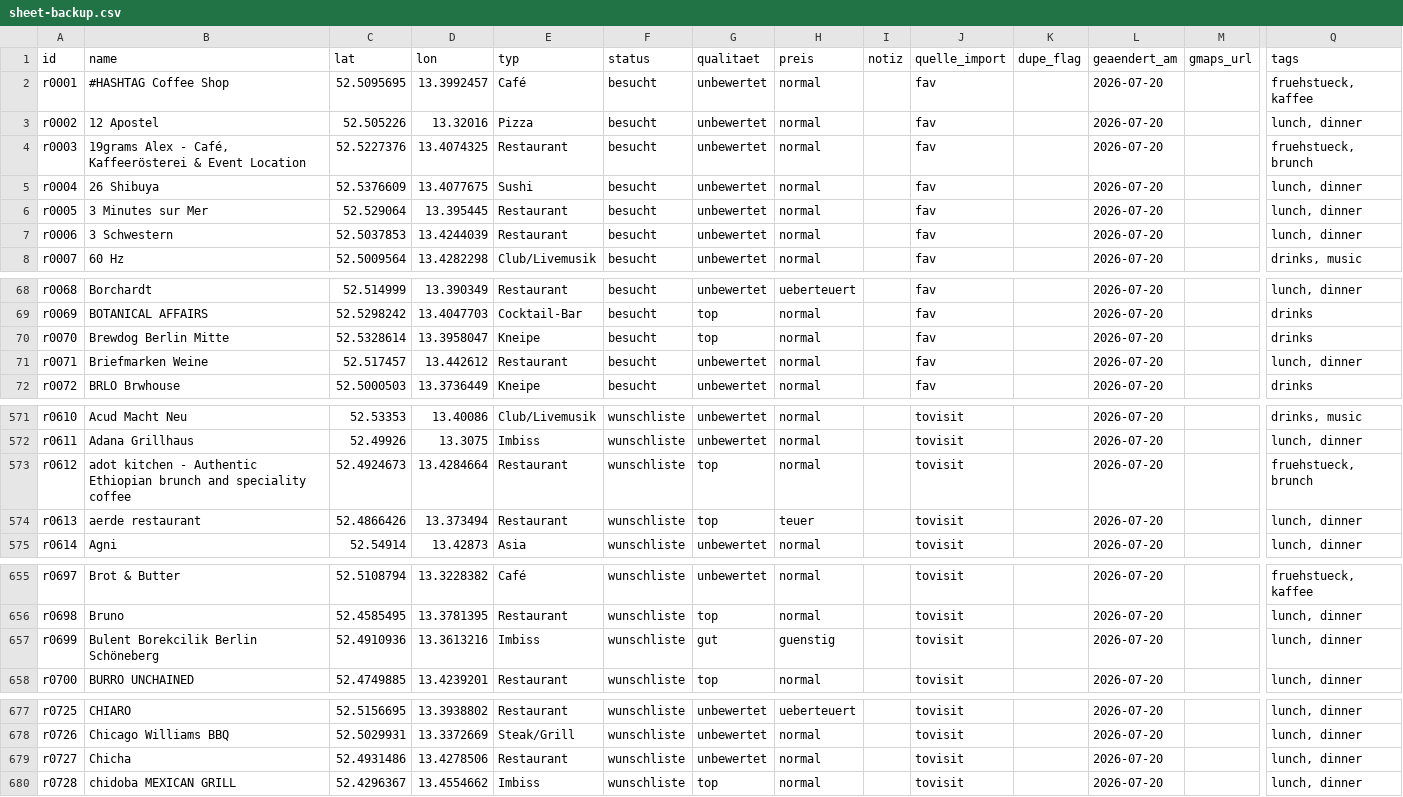
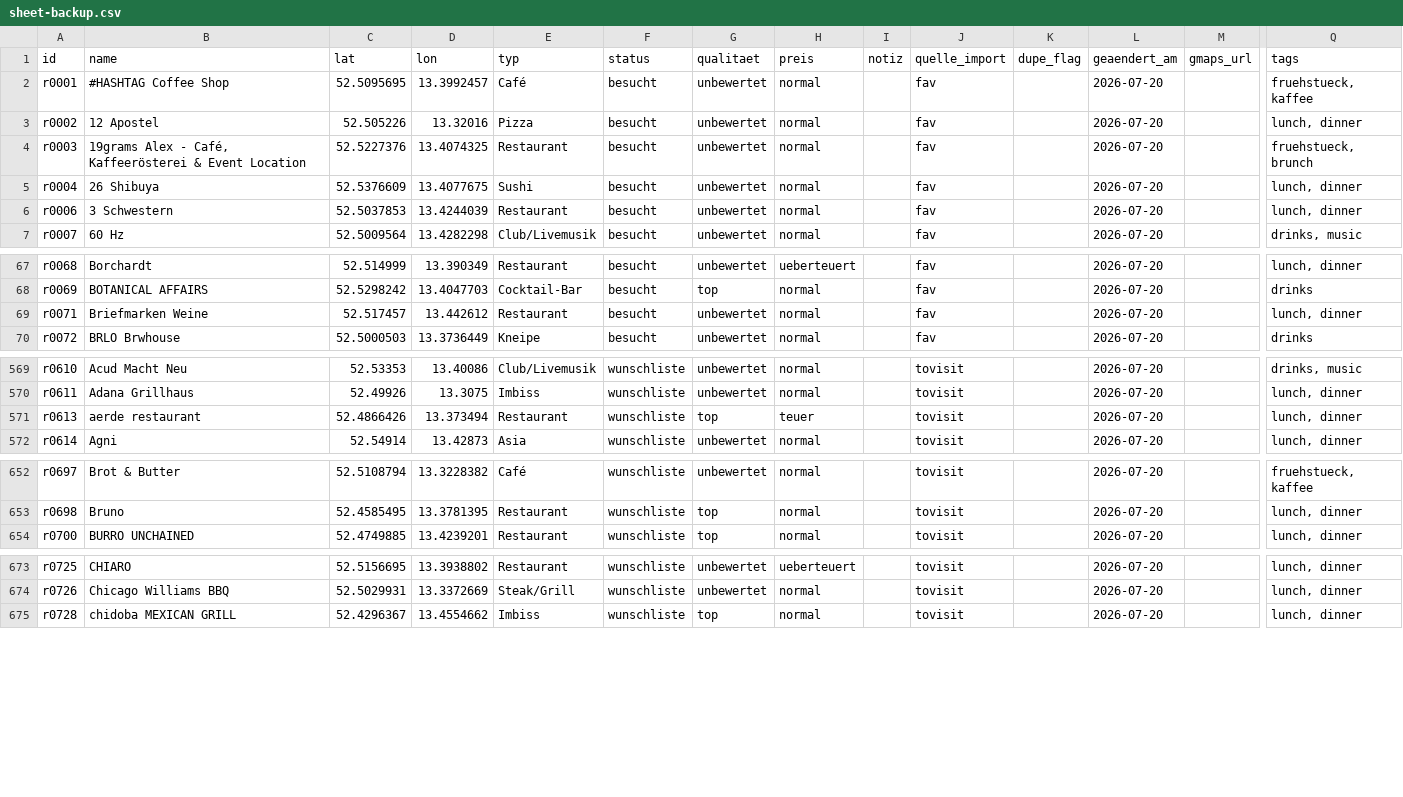
Before and after one commit to vossmartin/restomap, a CSV file: data/sheet-backup.csv, drawn as a sheet; only a part is shown, gaps mark what is left out; rows hold the shown columns only; the diff covers the shown part only; the diff names each change by its address in the sheet, - before the commit and + after, or states it on an @@ line.

```diff
--- a/data/sheet-backup.csv
+++ b/data/sheet-backup.csv
-row 6: r0005 | 3 Minutes sur Mer | 52.529064 | 13.395445 | Restaurant | besucht | unbewertet | normal |  | fav |  | 2026-07-20 |  | lunch, dinner
-row 70: r0070 | Brewdog Berlin Mitte | 52.5328614 | 13.3958047 | Kneipe | besucht | top | normal |  | fav |  | 2026-07-20 |  | drinks
-row 573: r0612 | adot kitchen - Authentic Ethiopian brunch and speciality coffee | 52.4924673 | 13.4284664 | Restaurant | wunschliste | top | normal |  | tovisit |  | 2026-07-20 |  | fruehstueck, brunch
-row 657: r0699 | Bulent Borekcilik Berlin Schöneberg | 52.4910936 | 13.3613216 | Imbiss | wunschliste | gut | guenstig |  | tovisit |  | 2026-07-20 |  | lunch, dinner
-row 679: r0727 | Chicha | 52.4931486 | 13.4278506 | Restaurant | wunschliste | unbewertet | normal |  | tovisit |  | 2026-07-20 |  | lunch, dinner
```
Also changed, not shown: 1 removed row and 6 edited cells elsewhere in this file, 1 other file.
